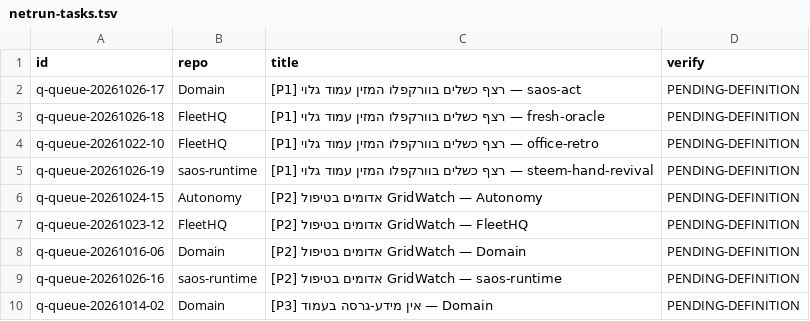
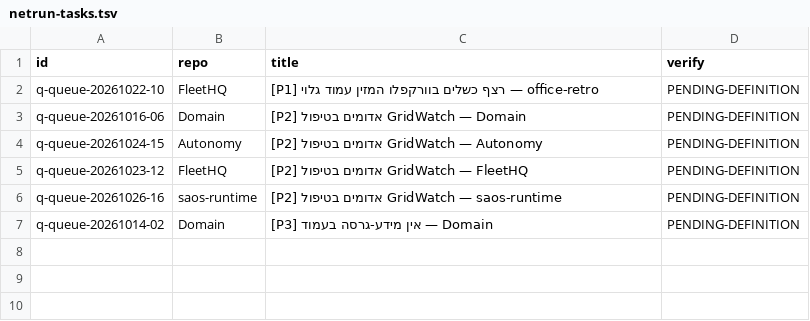
Before and after one commit to roshpinacare-sys/sovereign-runner-kit, a TSV file: state/netrun-tasks.tsv, drawn as a sheet.

Commit message:
netrun-loop: board refresh mapped=6 skipped=0 [skip ci]

```diff
--- a/state/netrun-tasks.tsv
+++ b/state/netrun-tasks.tsv
@@ -1,9 +1,6 @@
 id	repo	title	verify
-q-queue-20261026-17	Domain	[P1] רצף כשלים בוורקפלו המזין עמוד גלוי — saos-act	PENDING-DEFINITION
-q-queue-20261026-18	FleetHQ	[P1] רצף כשלים בוורקפלו המזין עמוד גלוי — fresh-oracle	PENDING-DEFINITION
 q-queue-20261022-10	FleetHQ	[P1] רצף כשלים בוורקפלו המזין עמוד גלוי — office-retro	PENDING-DEFINITION
-q-queue-20261026-19	saos-runtime	[P1] רצף כשלים בוורקפלו המזין עמוד גלוי — steem-hand-revival	PENDING-DEFINITION
+q-queue-20261016-06	Domain	[P2] אדומים בטיפול GridWatch — Domain	PENDING-DEFINITION
 q-queue-20261024-15	Autonomy	[P2] אדומים בטיפול GridWatch — Autonomy	PENDING-DEFINITION
 q-queue-20261023-12	FleetHQ	[P2] אדומים בטיפול GridWatch — FleetHQ	PENDING-DEFINITION
-q-queue-20261016-06	Domain	[P2] אדומים בטיפול GridWatch — Domain	PENDING-DEFINITION
 q-queue-20261026-16	saos-runtime	[P2] אדומים בטיפול GridWatch — saos-runtime	PENDING-DEFINITION
```
Also changed, not shown: 1 other file.
